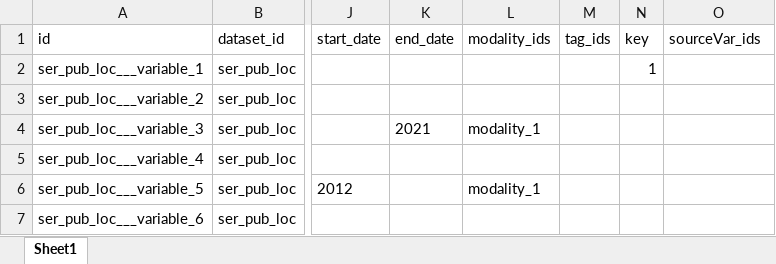
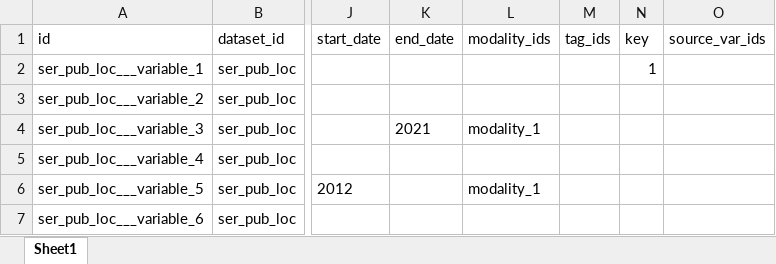
Before and after one commit to bassim-matar/datannur, an Excel workbook: public/data/db-source/variable.xlsx, sheet Sheet1, drawn as a sheet; only a part is shown, gaps mark what is left out; values as stored, in another font and other column widths than the file's, no borders; table styles not drawn; the diff names each change by its address in the sheet, - before the commit and + after, or states it on an @@ line.

```diff
--- a/public/data/db-source/variable.xlsx (sheet Sheet1)
+++ b/public/data/db-source/variable.xlsx (sheet Sheet1)
-O1: sourceVar_ids
+O1: source_var_ids
```
Also changed, not shown: public/data/db-source/evolution.xlsx, public/data/db-source/tag.xlsx, 49 other files.
